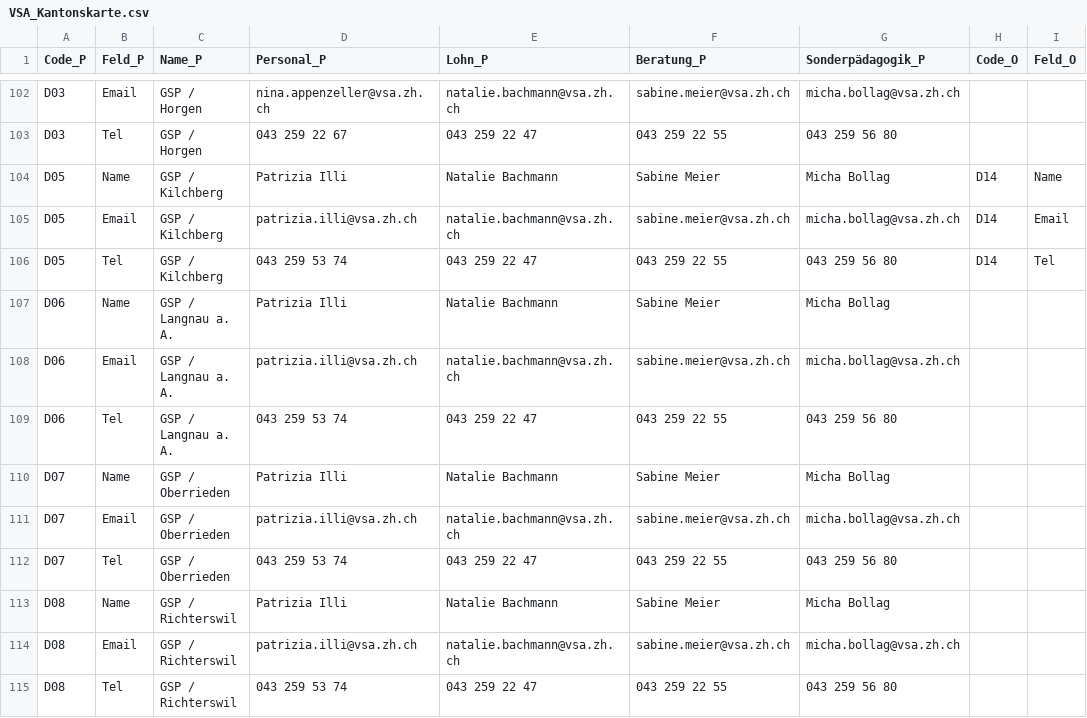
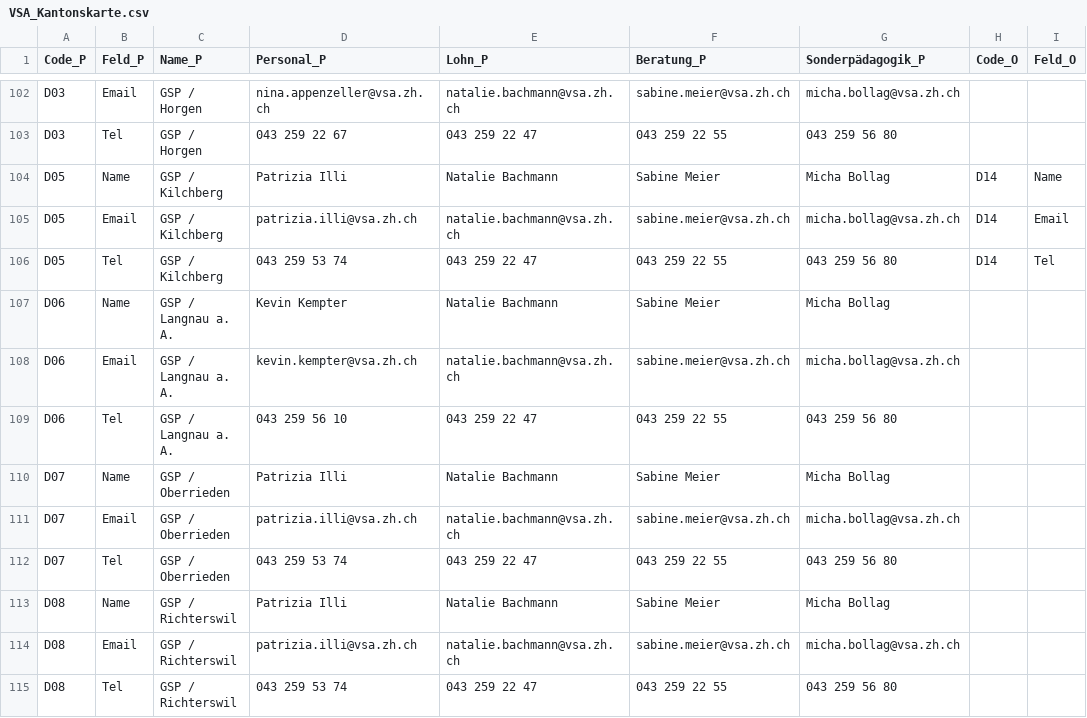
Before and after one commit to statistikZH/Visualisierung_VSAKarte, a CSV file: Data/VSA_Kantonskarte.csv, drawn as a sheet; only a part is shown, gaps mark what is left out; the diff names each change by its address in the sheet, - before the commit and + after, or states it on an @@ line.

Commit message:
Update VSA_Kantonskarte.csv

```diff
--- a/Data/VSA_Kantonskarte.csv
+++ b/Data/VSA_Kantonskarte.csv
-D107 (Personal_P): Patrizia Illi
+D107 (Personal_P): Kevin Kempter
-D108 (Personal_P): patrizia.illi@vsa.zh.ch
+D108 (Personal_P): kevin.kempter@vsa.zh.ch
-D109 (Personal_P): 043 259 53 74
+D109 (Personal_P): 043 259 56 10
```
